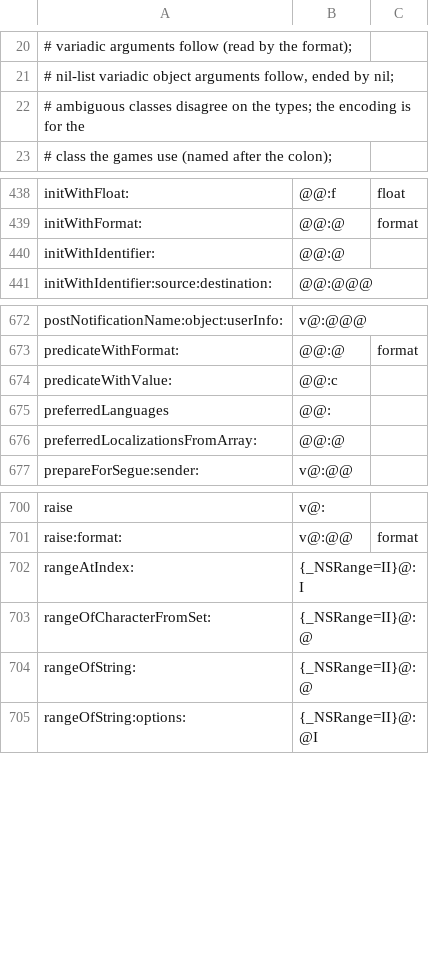
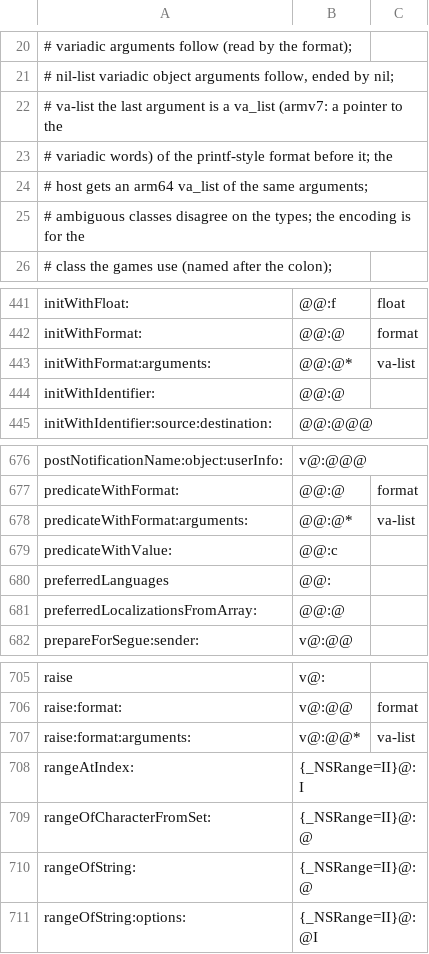
Before and after one commit to braxten509/arm32-bridge, a TSV file: ios/src/guest32/objc/framework_selectors.tsv, drawn as a sheet; only a part is shown, gaps mark what is left out.

```diff
--- a/ios/src/guest32/objc/framework_selectors.tsv
+++ b/ios/src/guest32/objc/framework_selectors.tsv
@@ -21,2 +21,5 @@
 #   nil-list     variadic object arguments follow, ended by nil;
+#   va-list      the last argument is a va_list (armv7: a pointer to the
+#                variadic words) of the printf-style format before it; the
+#                host gets an arm64 va_list of the same arguments;
 #   ambiguous    classes disagree on the types; the encoding is for the
@@ -439,2 +442,3 @@ initWithFloat:	@@:f	float
 initWithFormat:	@@:@	format
+initWithFormat:arguments:	@@:@*	va-list
 initWithIdentifier:	@@:@
@@ -673,2 +677,3 @@ postNotificationName:object:userInfo:	v@:@@@
 predicateWithFormat:	@@:@	format
+predicateWithFormat:arguments:	@@:@*	va-list
 predicateWithValue:	@@:c
@@ -701,2 +706,3 @@ raise	v@:
 raise:format:	v@:@@	format
+raise:format:arguments:	v@:@@*	va-list
 rangeAtIndex:	{_NSRange=II}@:I
```
Also changed, not shown: 13 other files.
